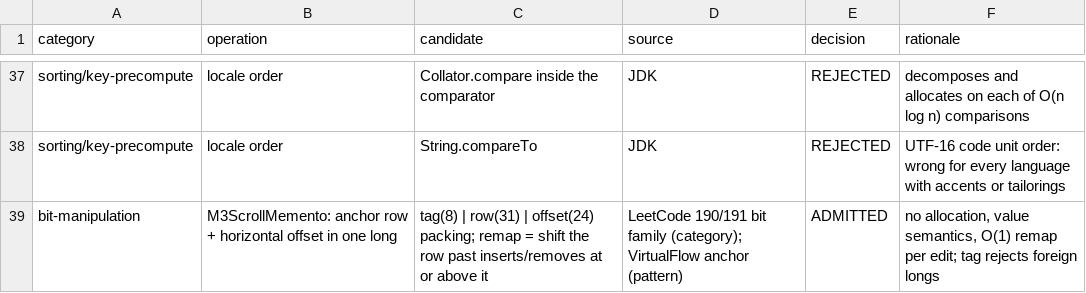
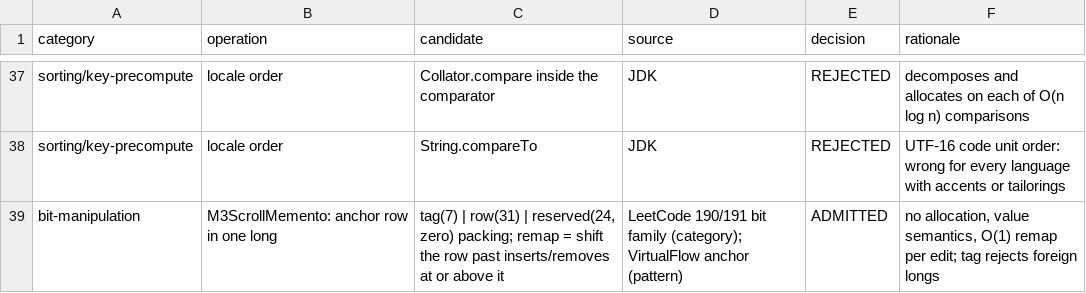
Before and after one commit to eclipse-platform/eclipse.platform.swt, a TSV file: docs/m3/enhanced-api/ALGORITHM_CATALOGUE.tsv, drawn as a sheet; only a part is shown, gaps mark what is left out.

Commit message:
Leaf 13 design: the memento keeps the anchor row only (horizontal scroll is not restorable through setSelection)

```diff
--- a/docs/m3/enhanced-api/ALGORITHM_CATALOGUE.tsv
+++ b/docs/m3/enhanced-api/ALGORITHM_CATALOGUE.tsv
@@ -38,2 +38,2 @@ sorting/key-precompute	locale order	Collator.compare inside the comparator	JDK	R
 sorting/key-precompute	locale order	String.compareTo	JDK	REJECTED	UTF-16 code unit order: wrong for every language with accents or tailorings
-bit-manipulation	M3ScrollMemento: anchor row + horizontal offset in one long	tag(8) | row(31) | offset(24) packing; remap = shift the row past inserts/removes at or above it	LeetCode 190/191 bit family (category); VirtualFlow anchor (pattern)	ADMITTED	no allocation, value semantics, O(1) remap per edit; tag rejects foreign longs
+bit-manipulation	M3ScrollMemento: anchor row in one long	tag(7) | row(31) | reserved(24, zero) packing; remap = shift the row past inserts/removes at or above it	LeetCode 190/191 bit family (category); VirtualFlow anchor (pattern)	ADMITTED	no allocation, value semantics, O(1) remap per edit; tag rejects foreign longs
```
Also changed, not shown: docs/m3/ENHANCED_API_MAP.tsv, 1 other file.
